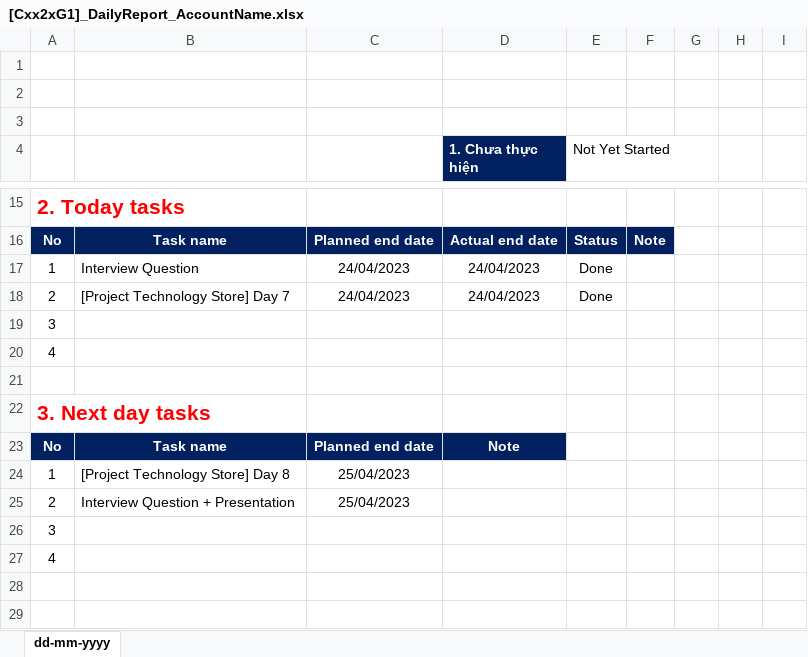
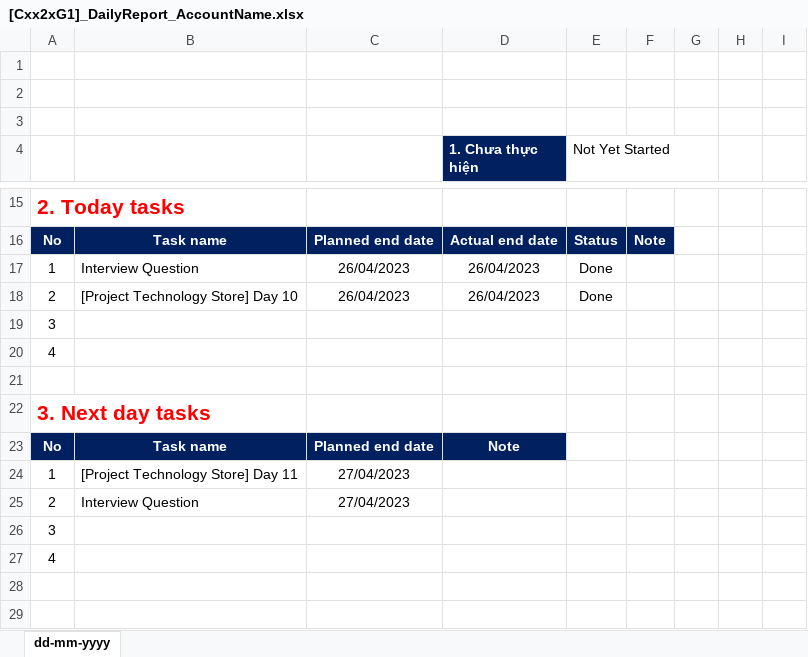
Before and after one commit to nguyenminhhoang291998/C9022G1_Nguyen_Minh_Hoang_Module_06, an Excel workbook: template/[Cxx2xG1]_DailyReport_AccountName.xlsx, sheet dd-mm-yyyy, drawn as a sheet; only a part is shown, gaps mark what is left out; values as stored, in another font and other column widths than the file's, no borders; the diff names each change by its address in the sheet, - before the commit and + after, or states it on an @@ line.

```diff
--- a/template/[Cxx2xG1]_DailyReport_AccountName.xlsx (sheet dd-mm-yyyy)
+++ b/template/[Cxx2xG1]_DailyReport_AccountName.xlsx (sheet dd-mm-yyyy)
-C17:C18: 24/04/2023
+C17:C18: 26/04/2023
-D17:D18 (1. Chưa thực hiện): 24/04/2023
+D17:D18 (1. Chưa thực hiện): 26/04/2023
-B18: [Project Technology Store] Day 7
+B18: [Project Technology Store] Day 10
-B24: [Project Technology Store] Day 8
+B24: [Project Technology Store] Day 11
-C24:C25: 25/04/2023
+C24:C25: 27/04/2023
-B25: Interview Question + Presentation
+B25: Interview Question
```
Also changed, not shown: 30 other files.
